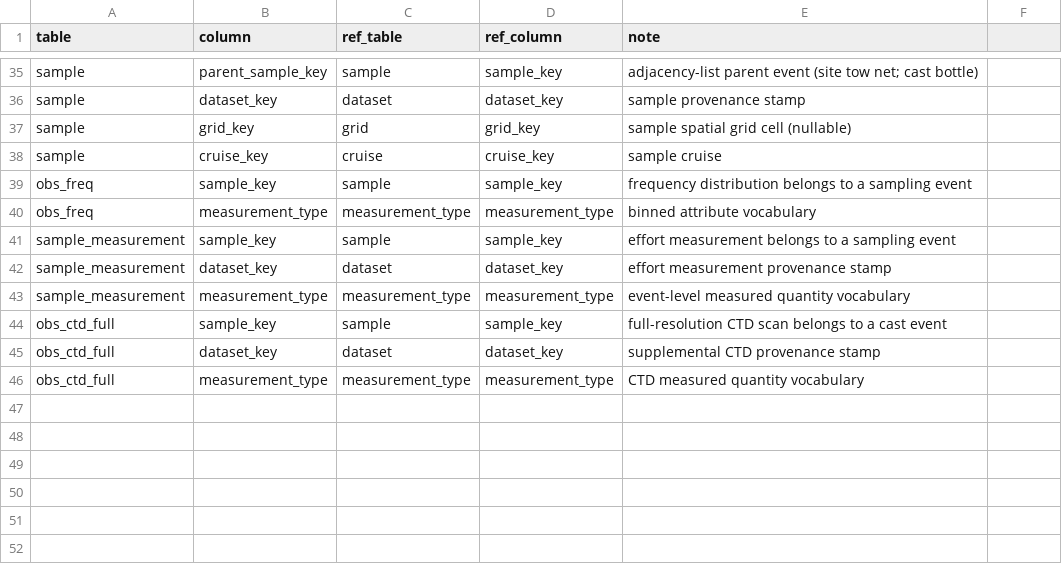
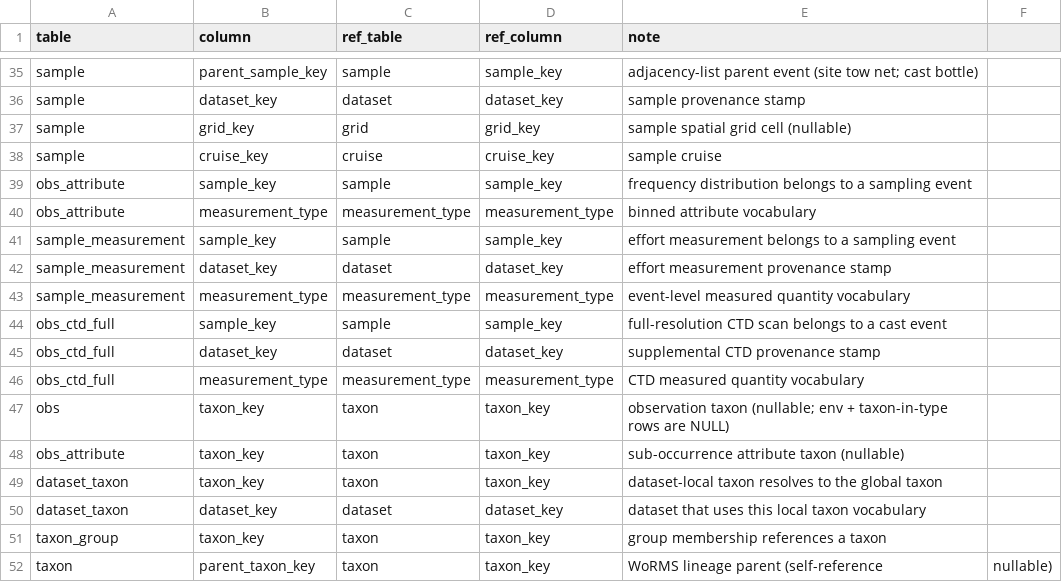
Before and after one commit to CalCOFI/workflows, a CSV file: metadata/relationships_cross.csv, drawn as a sheet; only a part is shown, gaps mark what is left out.

```diff
--- a/metadata/relationships_cross.csv
+++ b/metadata/relationships_cross.csv
@@ -38,4 +38,4 @@ sample,grid_key,grid,grid_key,sample spatial grid cell (nullable)
 sample,cruise_key,cruise,cruise_key,sample cruise
-obs_freq,sample_key,sample,sample_key,frequency distribution belongs to a sampling event
-obs_freq,measurement_type,measurement_type,measurement_type,binned attribute vocabulary
+obs_attribute,sample_key,sample,sample_key,frequency distribution belongs to a sampling event
+obs_attribute,measurement_type,measurement_type,measurement_type,binned attribute vocabulary
 sample_measurement,sample_key,sample,sample_key,effort measurement belongs to a sampling event
@@ -46 +46,7 @@ obs_ctd_full,dataset_key,dataset,dataset_key,supplemental CTD provenance stamp
 obs_ctd_full,measurement_type,measurement_type,measurement_type,CTD measured quantity vocabulary
+obs,taxon_key,taxon,taxon_key,observation taxon (nullable; env + taxon-in-type rows are NULL)
+obs_attribute,taxon_key,taxon,taxon_key,sub-occurrence attribute taxon (nullable)
+dataset_taxon,taxon_key,taxon,taxon_key,dataset-local taxon resolves to the global taxon
+dataset_taxon,dataset_key,dataset,dataset_key,dataset that uses this local taxon vocabulary
+taxon_group,taxon_key,taxon,taxon_key,group membership references a taxon
+taxon,parent_taxon_key,taxon,taxon_key,WoRMS lineage parent (self-reference, nullable)
```
Also changed, not shown: metadata/measurement_type.csv, 5 other files.
